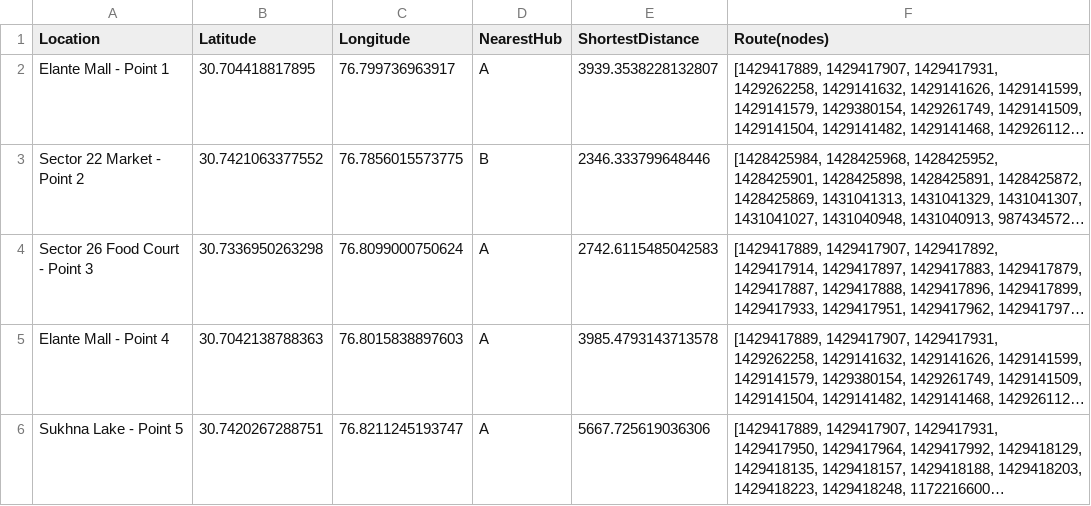
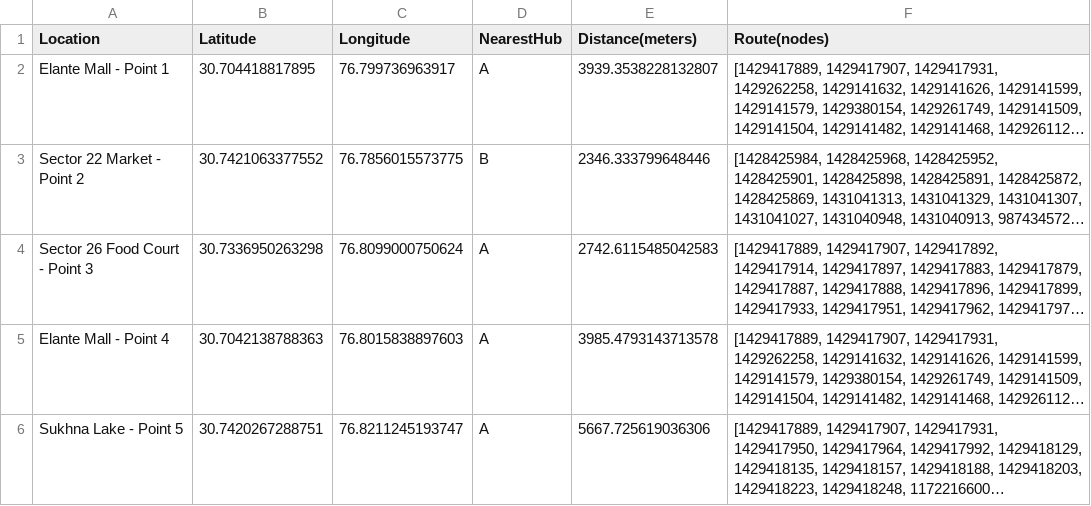
Before and after one commit to aryan-0102/UAV, a CSV file: source/abc_distances1000.csv, drawn as a sheet; only a part is shown; long unchanged cells end in …; the diff names each change by its address in the sheet, - before the commit and + after, or states it on an @@ line.

```diff
--- a/source/abc_distances1000.csv
+++ b/source/abc_distances1000.csv
-E1: ShortestDistance
+E1: Distance(meters)
```
Also changed, not shown: source/blf_execution.csv, source/dijkstra.csv, 30 other files.
